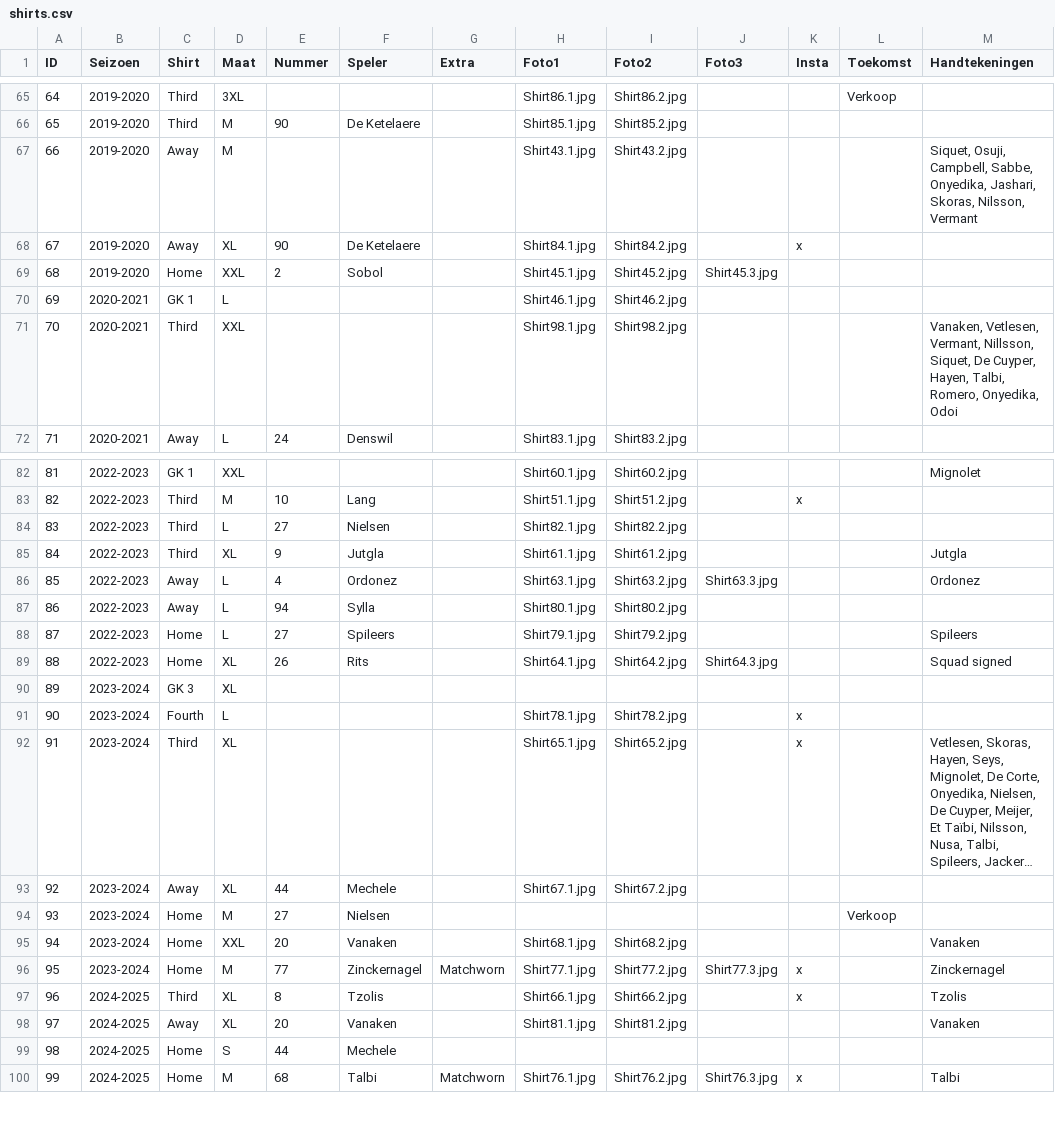
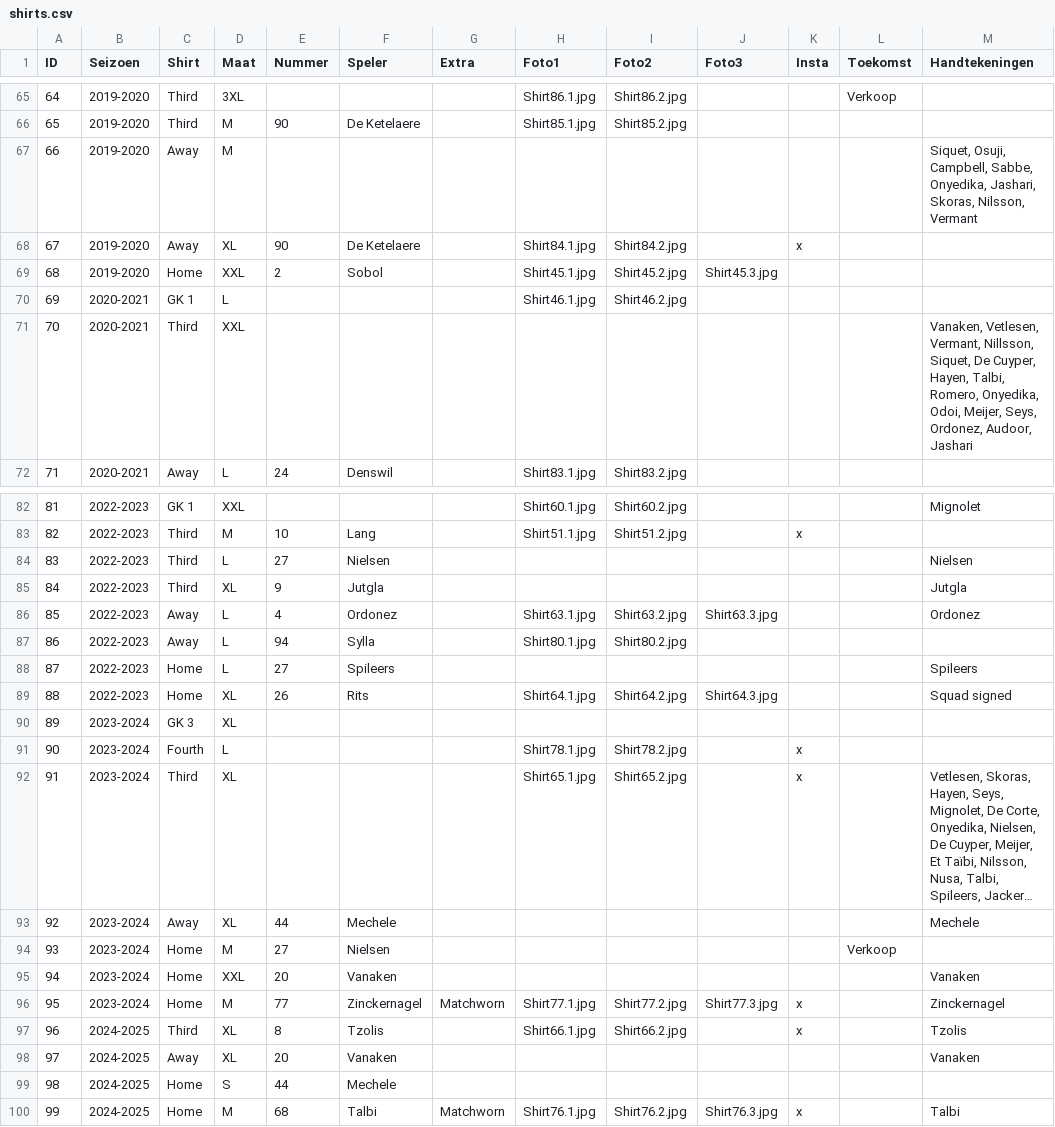
Before and after one commit to MatteoDeMoor/MatteoDeMoor.github.io, a CSV file: csv/shirts.csv, drawn as a sheet; only a part is shown, gaps mark what is left out; long unchanged cells end in …; the diff names each change by its address in the sheet, - before the commit and + after, or states it on an @@ line.

Commit message:
Update shirts

```diff
--- a/csv/shirts.csv
+++ b/csv/shirts.csv
-H67 (Foto1): Shirt43.1.jpg
+H67 (Foto1): (empty)
-I67 (Foto2): Shirt43.2.jpg
+I67 (Foto2): (empty)
-H71 (Foto1): Shirt98.1.jpg
+H71 (Foto1): (empty)
-I71 (Foto2): Shirt98.2.jpg
+I71 (Foto2): (empty)
-M71 (Handtekeningen): …Romero, Onyedika, Odoi
+M71 (Handtekeningen): …Romero, Onyedika, Odoi, Meijer, Seys, Ordonez, Audoor, Jashari
-H84 (Foto1): Shirt82.1.jpg
+H84 (Foto1): (empty)
-I84 (Foto2): Shirt82.2.jpg
+I84 (Foto2): (empty)
-M84 (Handtekeningen): (empty)
+M84 (Handtekeningen): Nielsen
-H85 (Foto1): Shirt61.1.jpg
+H85 (Foto1): (empty)
-I85 (Foto2): Shirt61.2.jpg
+I85 (Foto2): (empty)
-H88 (Foto1): Shirt79.1.jpg
+H88 (Foto1): (empty)
-I88 (Foto2): Shirt79.2.jpg
+I88 (Foto2): (empty)
-H93 (Foto1): Shirt67.1.jpg
+H93 (Foto1): (empty)
-I93 (Foto2): Shirt67.2.jpg
+I93 (Foto2): (empty)
-M93 (Handtekeningen): (empty)
+M93 (Handtekeningen): Mechele
-H95 (Foto1): Shirt68.1.jpg
+H95 (Foto1): (empty)
-I95 (Foto2): Shirt68.2.jpg
+I95 (Foto2): (empty)
-H98 (Foto1): Shirt81.1.jpg
+H98 (Foto1): (empty)
-I98 (Foto2): Shirt81.2.jpg
+I98 (Foto2): (empty)
```
Also changed, not shown: 1 other file.
